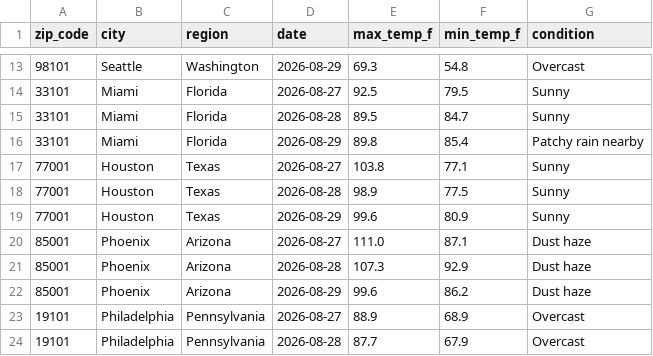
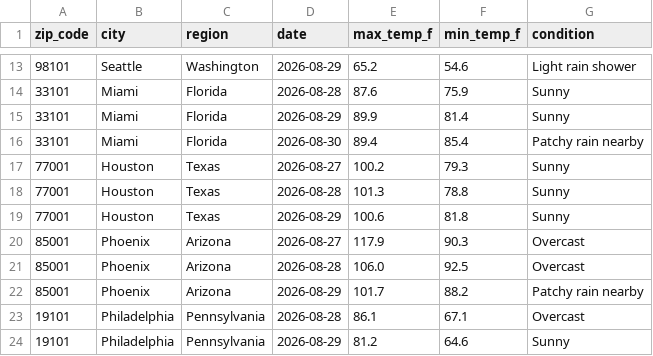
Before and after one commit to djain2905/weather-api-pipeline, a CSV file: weather_data.csv, drawn as a sheet; only a part is shown, gaps mark what is left out; the diff covers the shown part only.

```diff
--- a/weather_data.csv
+++ b/weather_data.csv
@@ -13,12 +13,12 @@ zip_code,city,region,date,max_temp_f,min_temp_f,condition
-98101,Seattle,Washington,2026-08-29,69.3,54.8,Overcast
-33101,Miami,Florida,2026-08-27,92.5,79.5,Sunny
-33101,Miami,Florida,2026-08-28,89.5,84.7,Sunny
-33101,Miami,Florida,2026-08-29,89.8,85.4,Patchy rain nearby
-77001,Houston,Texas,2026-08-27,103.8,77.1,Sunny
-77001,Houston,Texas,2026-08-28,98.9,77.5,Sunny
-77001,Houston,Texas,2026-08-29,99.6,80.9,Sunny
-85001,Phoenix,Arizona,2026-08-27,111.0,87.1,Dust haze
-85001,Phoenix,Arizona,2026-08-28,107.3,92.9,Dust haze
-85001,Phoenix,Arizona,2026-08-29,99.6,86.2,Dust haze
-19101,Philadelphia,Pennsylvania,2026-08-27,88.9,68.9,Overcast
-19101,Philadelphia,Pennsylvania,2026-08-28,87.7,67.9,Overcast
+98101,Seattle,Washington,2026-08-29,65.2,54.6,Light rain shower
+33101,Miami,Florida,2026-08-28,87.6,75.9,Sunny
+33101,Miami,Florida,2026-08-29,89.9,81.4,Sunny
+33101,Miami,Florida,2026-08-30,89.4,85.4,Patchy rain nearby
+77001,Houston,Texas,2026-08-27,100.2,79.3,Sunny
+77001,Houston,Texas,2026-08-28,101.3,78.8,Sunny
+77001,Houston,Texas,2026-08-29,100.6,81.8,Sunny
+85001,Phoenix,Arizona,2026-08-27,117.9,90.3,Overcast
+85001,Phoenix,Arizona,2026-08-28,106.0,92.5,Overcast
+85001,Phoenix,Arizona,2026-08-29,101.7,88.2,Patchy rain nearby
+19101,Philadelphia,Pennsylvania,2026-08-28,86.1,67.1,Overcast
+19101,Philadelphia,Pennsylvania,2026-08-29,81.2,64.6,Sunny
```
Also changed, not shown: 1 added row, 1 removed row and 117 edited cells elsewhere in this file.
